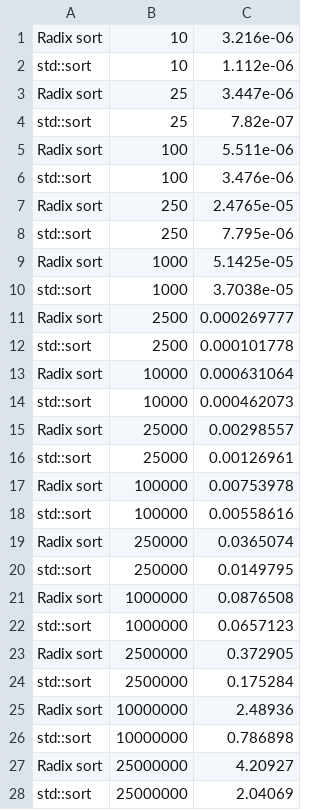
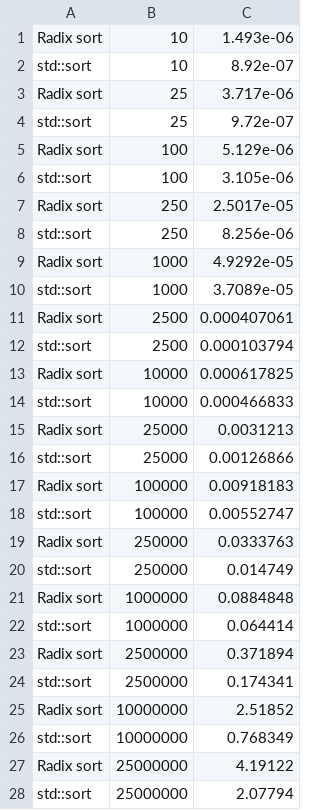
Before and after one commit to vlad-cool/BaseAlgorithms, a CSV file: task_2_2/plots_data_count.csv, drawn as a sheet.

```diff
--- a/task_2_2/plots_data_count.csv
+++ b/task_2_2/plots_data_count.csv
@@ -1,28 +1,28 @@
-Radix sort, 10, 3.216e-06
-std::sort, 10, 1.112e-06
-Radix sort, 25, 3.447e-06
-std::sort, 25, 7.82e-07
-Radix sort, 100, 5.511e-06
-std::sort, 100, 3.476e-06
-Radix sort, 250, 2.4765e-05
-std::sort, 250, 7.795e-06
-Radix sort, 1000, 5.1425e-05
-std::sort, 1000, 3.7038e-05
-Radix sort, 2500, 0.000269777
-std::sort, 2500, 0.000101778
-Radix sort, 10000, 0.000631064
-std::sort, 10000, 0.000462073
-Radix sort, 25000, 0.00298557
-std::sort, 25000, 0.00126961
-Radix sort, 100000, 0.00753978
-std::sort, 100000, 0.00558616
-Radix sort, 250000, 0.0365074
-std::sort, 250000, 0.0149795
-Radix sort, 1000000, 0.0876508
-std::sort, 1000000, 0.0657123
-Radix sort, 2500000, 0.372905
-std::sort, 2500000, 0.175284
-Radix sort, 10000000, 2.48936
-std::sort, 10000000, 0.786898
-Radix sort, 25000000, 4.20927
-std::sort, 25000000, 2.04069
+Radix sort, 10, 1.493e-06
+std::sort, 10, 8.92e-07
+Radix sort, 25, 3.717e-06
+std::sort, 25, 9.72e-07
+Radix sort, 100, 5.129e-06
+std::sort, 100, 3.105e-06
+Radix sort, 250, 2.5017e-05
+std::sort, 250, 8.256e-06
+Radix sort, 1000, 4.9292e-05
+std::sort, 1000, 3.7089e-05
+Radix sort, 2500, 0.000407061
+std::sort, 2500, 0.000103794
+Radix sort, 10000, 0.000617825
+std::sort, 10000, 0.000466833
+Radix sort, 25000, 0.0031213
+std::sort, 25000, 0.00126866
+Radix sort, 100000, 0.00918183
+std::sort, 100000, 0.00552747
+Radix sort, 250000, 0.0333763
+std::sort, 250000, 0.014749
+Radix sort, 1000000, 0.0884848
+std::sort, 1000000, 0.064414
+Radix sort, 2500000, 0.371894
+std::sort, 2500000, 0.174341
+Radix sort, 10000000, 2.51852
+std::sort, 10000000, 0.768349
+Radix sort, 25000000, 4.19122
+std::sort, 25000000, 2.07794
```
Also changed, not shown: task_2_2/plots_data_shuffle.csv, task_2_2/plots_data_size.csv, 4 other files.
